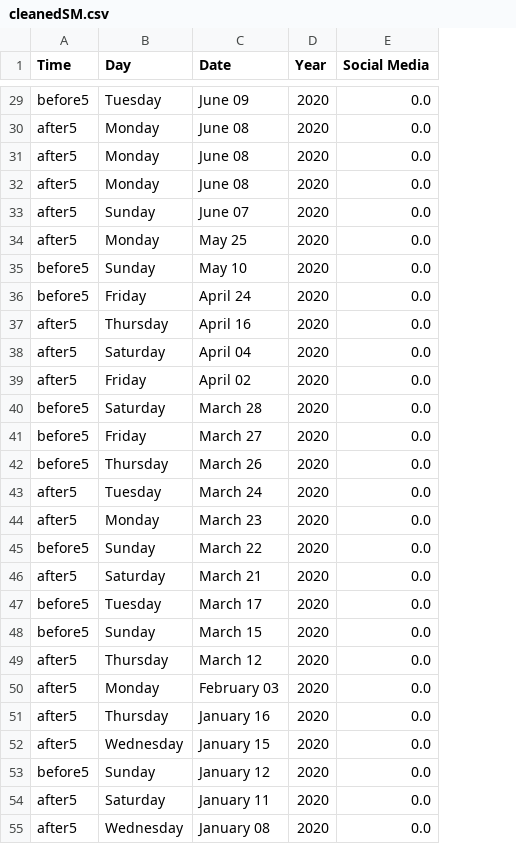
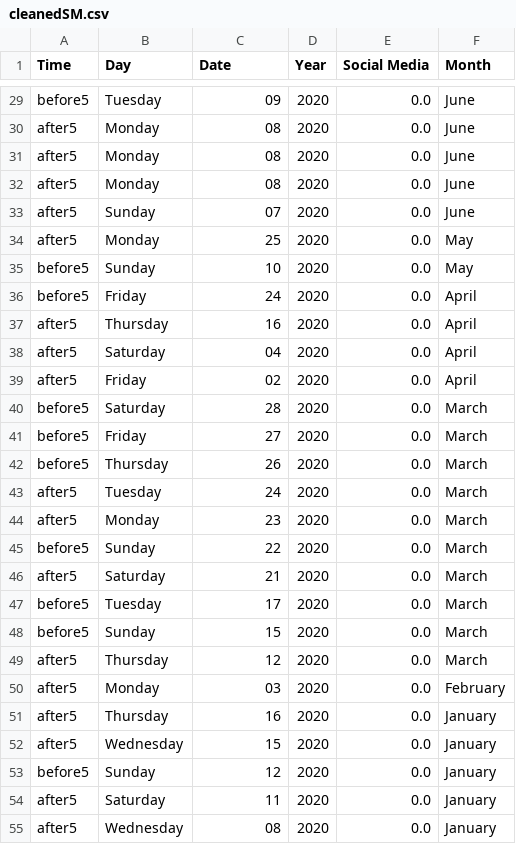
Before and after one commit to ltan2/CPSC222FinalProject, a CSV file: cleanedSM.csv, drawn as a sheet; only a part is shown, gaps mark what is left out; the diff covers the shown part only; the diff names each change by its address in the sheet, - before the commit and + after, or states it on an @@ line.

```diff
--- a/cleanedSM.csv
+++ b/cleanedSM.csv
+column F (Month), rows 29-55: June | June | June | June | June | May | May | April | April | April | April | March | March | March | March | March | March | March | March | March | March | February | January | January | January | January | January
-C29 (Date): June 09
+C29 (Date): 09
-C30:C32 (Date): June 08
+C30:C32 (Date): 08
-C33 (Date): June 07
+C33 (Date): 07
-C34 (Date): May 25
+C34 (Date): 25
-C35 (Date): May 10
+C35 (Date): 10
-C36 (Date): April 24
+C36 (Date): 24
-C37 (Date): April 16
+C37 (Date): 16
-C38 (Date): April 04
+C38 (Date): 04
-C39 (Date): April 02
+C39 (Date): 02
-C40 (Date): March 28
+C40 (Date): 28
-C41 (Date): March 27
+C41 (Date): 27
-C42 (Date): March 26
+C42 (Date): 26
-C43 (Date): March 24
+C43 (Date): 24
-C44 (Date): March 23
+C44 (Date): 23
-C45 (Date): March 22
+C45 (Date): 22
-C46 (Date): March 21
+C46 (Date): 21
-C47 (Date): March 17
+C47 (Date): 17
-C48 (Date): March 15
+C48 (Date): 15
-C49 (Date): March 12
+C49 (Date): 12
-C50 (Date): February 03
+C50 (Date): 03
-C51 (Date): January 16
+C51 (Date): 16
-C52 (Date): January 15
+C52 (Date): 15
-C53 (Date): January 12
+C53 (Date): 12
-C54 (Date): January 11
+C54 (Date): 11
-C55 (Date): January 08
+C55 (Date): 08
```
Also changed, not shown: 108 edited cells elsewhere in this file, 2 other files.
